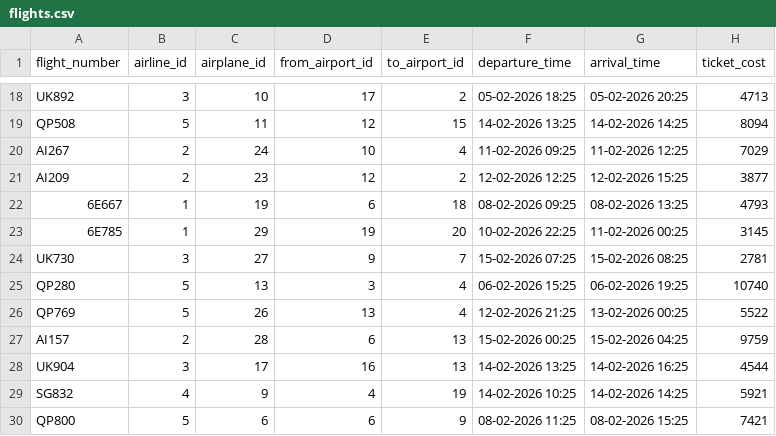
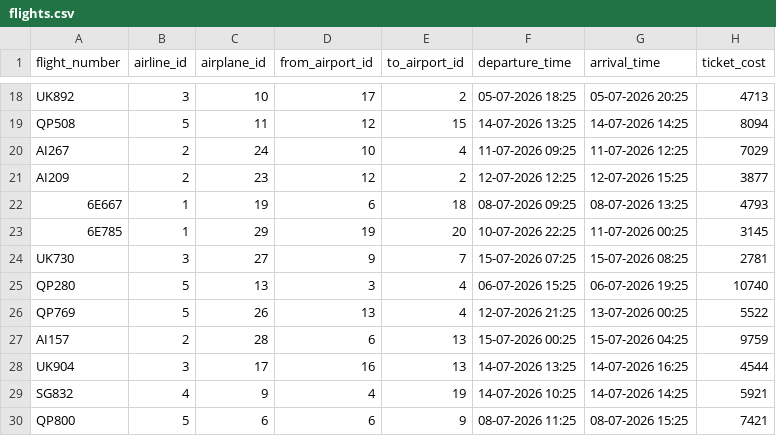
Before and after one commit to Devarajaz/Flight-Booking, a CSV file: flights.csv, drawn as a sheet; only a part is shown, gaps mark what is left out; the diff covers the shown part only; the diff names each change by its address in the sheet, - before the commit and + after, or states it on an @@ line.

```diff
--- a/flights.csv
+++ b/flights.csv
-F18 (departure_time): 05-02-2026 18:25
+F18 (departure_time): 05-07-2026 18:25
-G18 (arrival_time): 05-02-2026 20:25
+G18 (arrival_time): 05-07-2026 20:25
-F19 (departure_time): 14-02-2026 13:25
+F19 (departure_time): 14-07-2026 13:25
-G19 (arrival_time): 14-02-2026 14:25
+G19 (arrival_time): 14-07-2026 14:25
-F20 (departure_time): 11-02-2026 09:25
+F20 (departure_time): 11-07-2026 09:25
-G20 (arrival_time): 11-02-2026 12:25
+G20 (arrival_time): 11-07-2026 12:25
-F21 (departure_time): 12-02-2026 12:25
+F21 (departure_time): 12-07-2026 12:25
-G21 (arrival_time): 12-02-2026 15:25
+G21 (arrival_time): 12-07-2026 15:25
-F22 (departure_time): 08-02-2026 09:25
+F22 (departure_time): 08-07-2026 09:25
-G22 (arrival_time): 08-02-2026 13:25
+G22 (arrival_time): 08-07-2026 13:25
-F23 (departure_time): 10-02-2026 22:25
+F23 (departure_time): 10-07-2026 22:25
-G23 (arrival_time): 11-02-2026 00:25
+G23 (arrival_time): 11-07-2026 00:25
-F24 (departure_time): 15-02-2026 07:25
+F24 (departure_time): 15-07-2026 07:25
-G24 (arrival_time): 15-02-2026 08:25
+G24 (arrival_time): 15-07-2026 08:25
-F25 (departure_time): 06-02-2026 15:25
+F25 (departure_time): 06-07-2026 15:25
-G25 (arrival_time): 06-02-2026 19:25
+G25 (arrival_time): 06-07-2026 19:25
-F26 (departure_time): 12-02-2026 21:25
+F26 (departure_time): 12-07-2026 21:25
-G26 (arrival_time): 13-02-2026 00:25
+G26 (arrival_time): 13-07-2026 00:25
-F27 (departure_time): 15-02-2026 00:25
+F27 (departure_time): 15-07-2026 00:25
-G27 (arrival_time): 15-02-2026 04:25
+G27 (arrival_time): 15-07-2026 04:25
-F28 (departure_time): 14-02-2026 13:25
+F28 (departure_time): 14-07-2026 13:25
-G28 (arrival_time): 14-02-2026 16:25
+G28 (arrival_time): 14-07-2026 16:25
-F29 (departure_time): 14-02-2026 10:25
+F29 (departure_time): 14-07-2026 10:25
-G29 (arrival_time): 14-02-2026 14:25
+G29 (arrival_time): 14-07-2026 14:25
-F30 (departure_time): 08-02-2026 11:25
+F30 (departure_time): 08-07-2026 11:25
-G30 (arrival_time): 08-02-2026 15:25
+G30 (arrival_time): 08-07-2026 15:25
```
Also changed, not shown: 32 edited cells elsewhere in this file, 2 other files.
